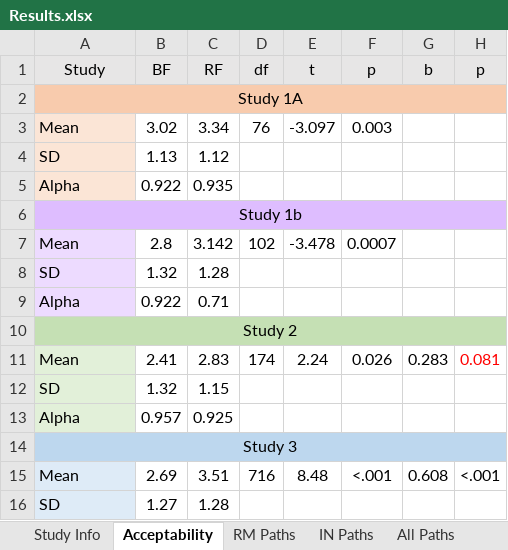
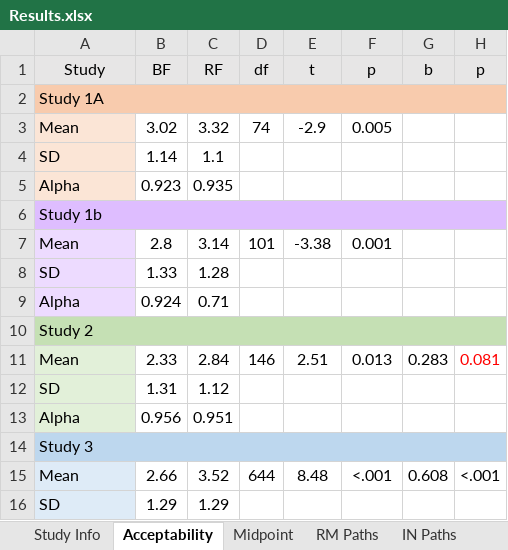
Before and after one commit to jujlopez10/RFBF.repo, an Excel workbook: Results.xlsx, sheet Acceptability, drawn as a sheet; only a part is shown; values as stored, in another font and other column widths than the file's, no borders; the diff covers the shown part only; the diff names each change by its address in the sheet, - before the commit and + after, or states it on an @@ line.

Commit message:
Analysis for excel sheet

```diff
--- a/Results.xlsx (sheet Acceptability)
+++ b/Results.xlsx (sheet Acceptability)
+sheet tab: Midpoint
-A2 alignment: center
+A2 alignment: left
-C3 (RF): 3.34
+C3 (RF): 3.32
-D3 (df): 76
+D3 (df): 74
-E3 (t): -3.097
+E3 (t): -2.9
-F3 (p): 0.003
+F3 (p): 0.005
-B4 (BF): 1.13
+B4 (BF): 1.14
-C4 (RF): 1.12
+C4 (RF): 1.1
-B5 (BF): 0.922
+B5 (BF): 0.923
-A6 alignment: center
+A6 alignment: left
-C7 (RF): 3.142
+C7 (RF): 3.14
-D7 (df): 102
+D7 (df): 101
-E7 (t): -3.478
+E7 (t): -3.38
-F7 (p): 0.0007
+F7 (p): 0.001
-B8 (BF): 1.32
+B8 (BF): 1.33
-B9 (BF): 0.922
+B9 (BF): 0.924
-A10 alignment: center
+A10 alignment: left
-B11 (BF): 2.41
+B11 (BF): 2.33
-C11 (RF): 2.83
+C11 (RF): 2.84
-D11 (df): 174
+D11 (df): 146
-E11 (t): 2.24
+E11 (t): 2.51
-F11 (p): 0.026
+F11 (p): 0.013
-B12 (BF): 1.32
+B12 (BF): 1.31
-C12 (RF): 1.15
+C12 (RF): 1.12
-B13 (BF): 0.957
+B13 (BF): 0.956
-C13 (RF): 0.925
+C13 (RF): 0.951
-A14 alignment: center
+A14 alignment: left
-B15 (BF): 2.69
+B15 (BF): 2.66
-C15 (RF): 3.51
+C15 (RF): 3.52
-D15 (df): 716
+D15 (df): 644
-B16 (BF): 1.27
+B16 (BF): 1.29
-C16 (RF): 1.28
+C16 (RF): 1.29
```
Also changed, not shown: 9 edited cells and cell formats elsewhere in this sheet, sheet Order Effects, sheet Study Info, sheet RM Item Analysis, other sheet tabs, charts or pictures, 4 other files.
